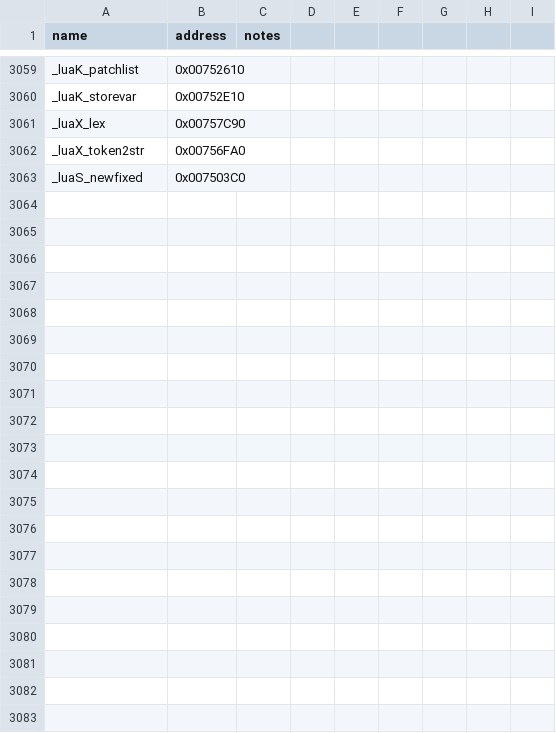
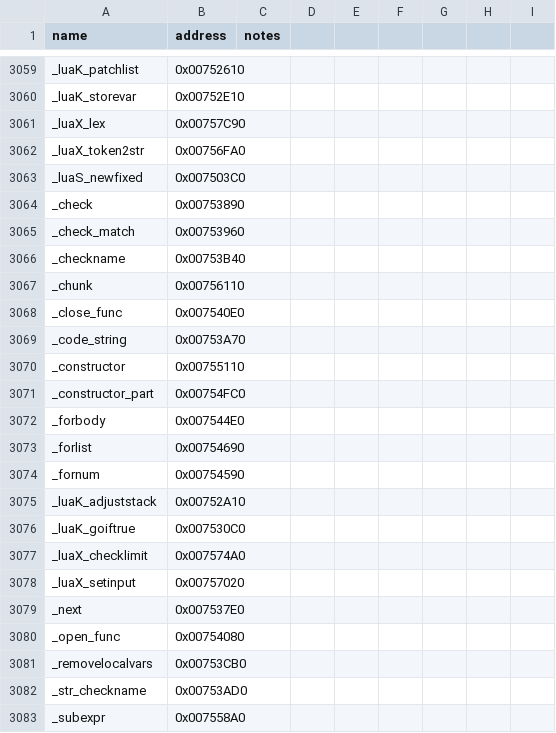
Before and after one commit to NotNBR/Open-BFME-2, a CSV file: reverse/symbols.csv, drawn as a sheet; only a part is shown, gaps mark what is left out.

Commit message:
Recover Lua lparser.c phase-2 sweep 7 bodies (+1379B); TU closure + pins
Rowed, donor-verbatim: recfield 146B, fornum 241B, forlist 238B, forstat
223B, constructor 181B, funcargs 152B, luaY_parser 198B. Supporting
verbatim defs (present-unmatched markers): optional, enterbreak,
adjustlocalvars, removelocalvars, block, forbody, code_string,
indexupvalue, pushupvalue, var_or_func_tail, var_or_func, open_func,
close_func. Plus the sweep's remaining 20 call-target pins (calls from
rowed bodies to outlined same-TU statics resolve through the pin map;
_local defs_ supply retail's TU-private conventions and inline context).
18/18 byte-verified in-TU, no regressions.

```diff
--- a/reverse/symbols.csv
+++ b/reverse/symbols.csv
@@ -3063 +3063,21 @@ _luaX_token2str,0x00756FA0
 _luaS_newfixed,0x007503C0
+_check,0x00753890
+_check_match,0x00753960
+_checkname,0x00753B40
+_chunk,0x00756110
+_close_func,0x007540E0
+_code_string,0x00753A70
+_constructor,0x00755110
+_constructor_part,0x00754FC0
+_forbody,0x007544E0
+_forlist,0x00754690
+_fornum,0x00754590
+_luaK_adjuststack,0x00752A10
+_luaK_goiftrue,0x007530C0
+_luaX_checklimit,0x007574A0
+_luaX_setinput,0x00757020
+_next,0x007537E0
+_open_func,0x00754080
+_removelocalvars,0x00753CB0
+_str_checkname,0x00753AD0
+_subexpr,0x007558A0
```
Also changed, not shown: 2 other files.
